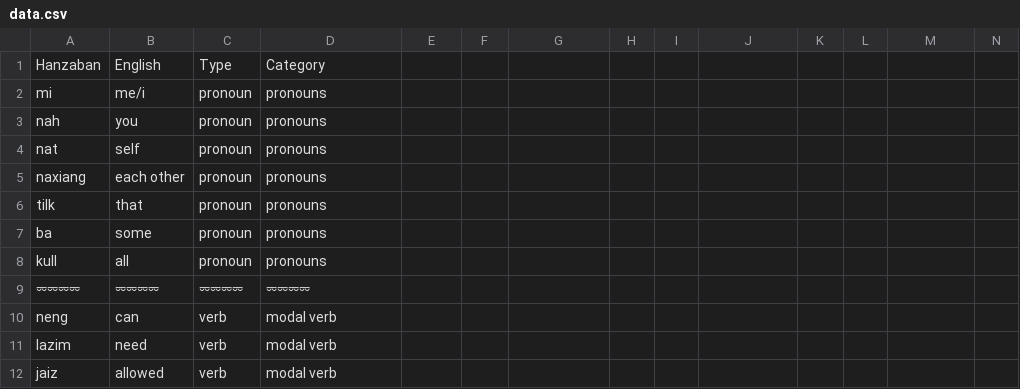
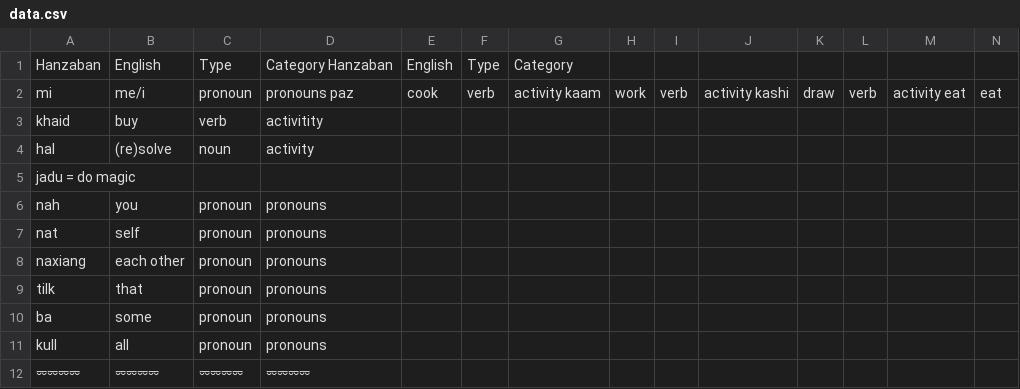
Before and after one commit to pearlykatt/mtd-starter, a CSV file: data.csv, drawn as a sheet; only a part is shown; the shorter side is filled out with more unchanged rows; removed rows and columns are numbered as before the commit, all else as after; rows hold the shown columns only; the diff names each change by its address in the sheet, - before the commit and + after, or states it on an @@ line.

Commit message:
Update data.csv

```diff
--- a/data.csv
+++ b/data.csv
-D1: Category
+D1: Category Hanzaban
-E1: (empty)
+E1: English
-F1: (empty)
+F1: Type
-G1: (empty)
+G1: Category
-row 2: mi | me/i | pronoun | pronouns
+row 2: mi | me/i | pronoun | pronouns paz | cook | verb | activity kaam | work | verb | activity kashi | draw | verb | activity eat | eat
+row 3: khaid | buy | verb | activitity
+row 4: hal | (re)solve | noun | activity
+row 5: jadu = do magic
```
